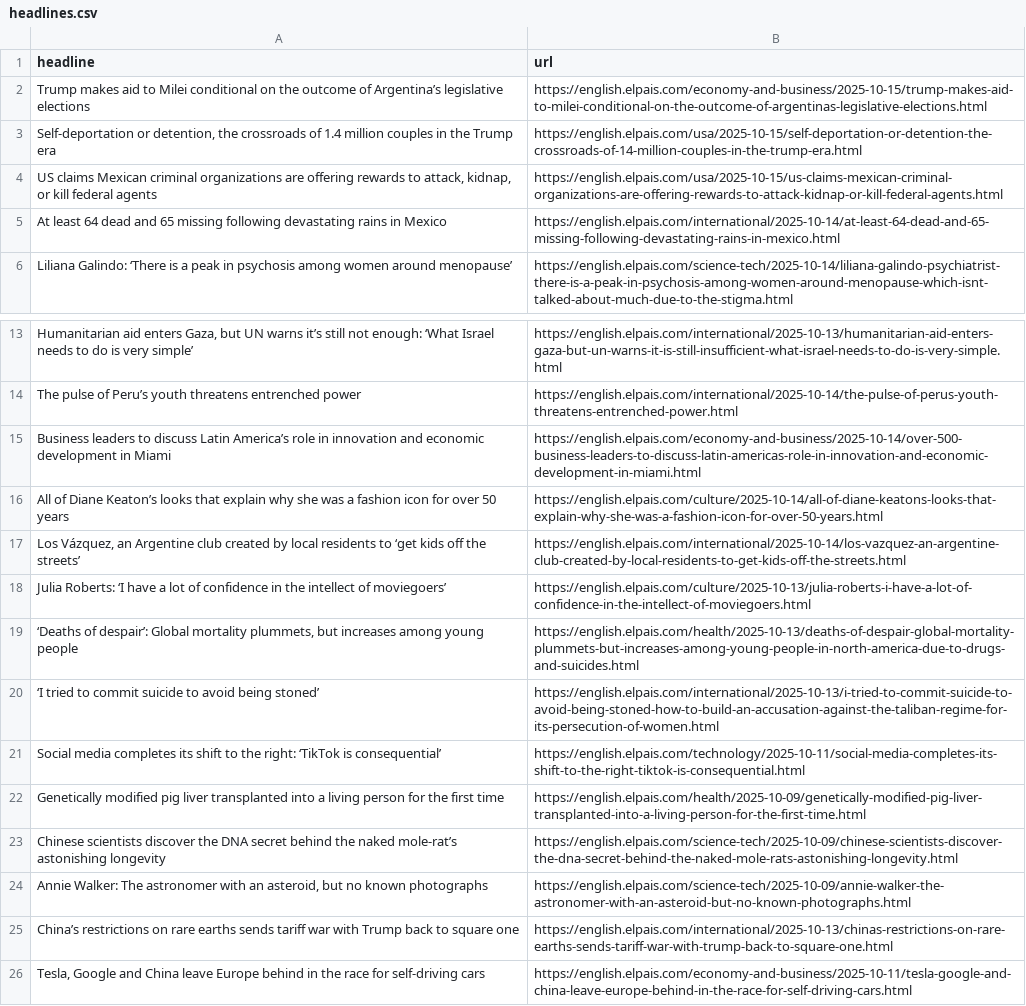
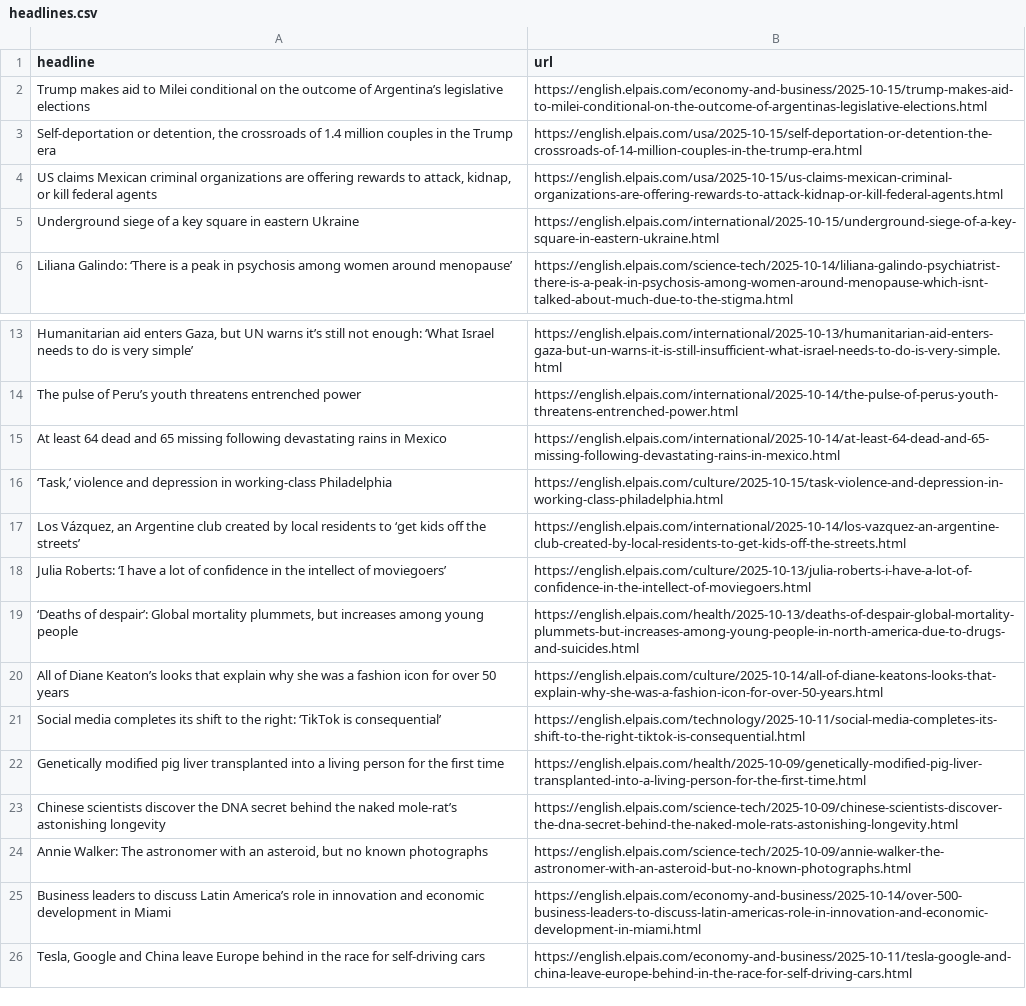
Before and after one commit to patvoe/lede-2024-auto-scraper, a CSV file: headlines.csv, drawn as a sheet; only a part is shown, gaps mark what is left out; removed rows and columns are numbered as before the commit, all else as after; the diff names each change by its address in the sheet, - before the commit and + after, or states it on an @@ line.

```diff
--- a/headlines.csv
+++ b/headlines.csv
+row 5: Underground siege of a key square in eastern Ukraine | https://english.elpais.com/international/2025-10-15/underground-siege-of-a-key-square-in-eastern-ukraine.html
@@ row 5 moved to row 15: At least 64 dead and 65 missing followin… @@
+row 16: ‘Task,’ violence and depression in working-class Philadelphia | https://english.elpais.com/culture/2025-10-15/task-violence-and-depression-in-working-class-philadelphia.html
-row 20: ‘I tried to commit suicide to avoid being stoned’ | https://english.elpais.com/international/2025-10-13/i-tried-to-commit-suicide-to-avoid-being-stoned-how-to-build-an-accusation-against-the-taliban-regime-for-its-persecution-of-women.html
@@ row 16 moved to row 20: All of Diane Keaton’s looks that explain… @@
-row 25: China’s restrictions on rare earths sends tariff war with Trump back to square one | https://english.elpais.com/international/2025-10-13/chinas-restrictions-on-rare-earths-sends-tariff-war-with-trump-back-to-square-one.html
@@ row 15 moved to row 25: Business leaders to discuss Latin Americ… @@
```
